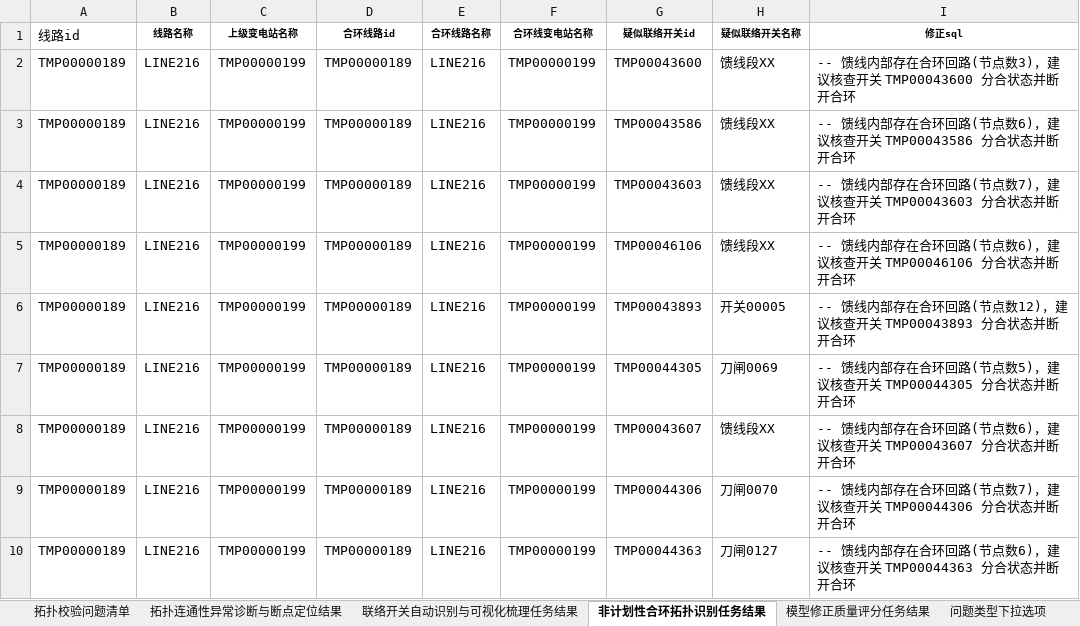
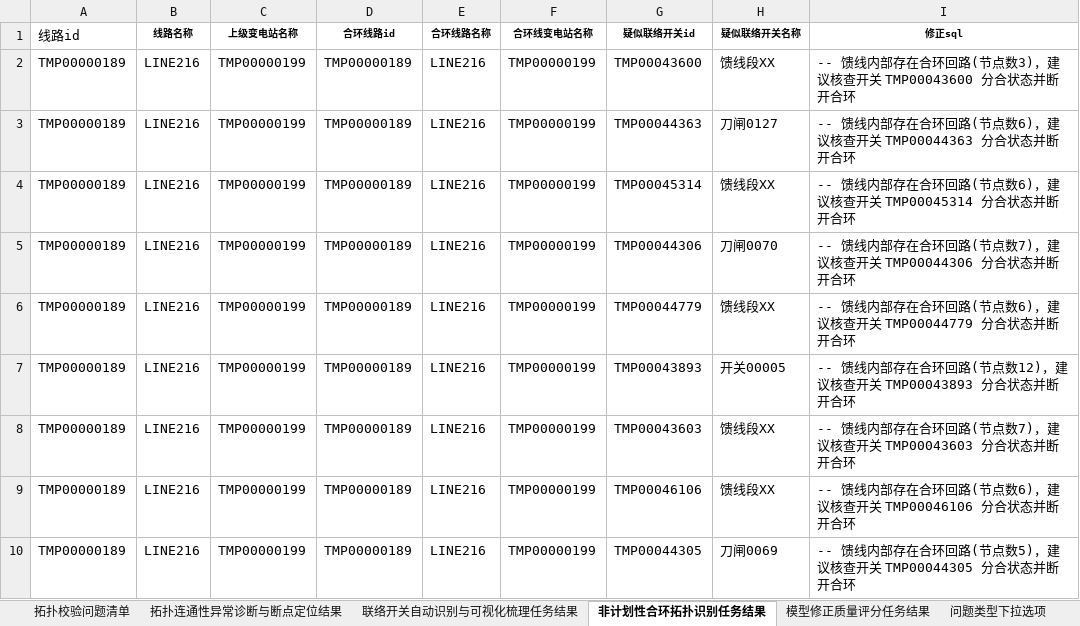
Before and after one commit to Viria-ui/power_topology_verify, an Excel workbook: output/LINE216_拓扑校验缺陷报告.xlsx, sheet 非计划性合环拓扑识别任务结果, drawn as a sheet; values as stored, in another font and other column widths than the file's, no borders; removed rows and columns are numbered as before the commit, all else as after; the diff names each change by its address in the sheet, - before the commit and + after, or states it on an @@ line.

```diff
--- a/output/LINE216_拓扑校验缺陷报告.xlsx (sheet 非计划性合环拓扑识别任务结果)
+++ b/output/LINE216_拓扑校验缺陷报告.xlsx (sheet 非计划性合环拓扑识别任务结果)
@@ row 10 moved to row 3: TMP00000189 @@
-G4 (疑似联络开关id): TMP00043586
+G4 (疑似联络开关id): TMP00045314
-I4 (修正sql): …查开关 TMP00043586 分合状态…
+I4 (修正sql): …查开关 TMP00045314 分合状态…
@@ row 9 moved to row 5: TMP00000189 @@
+row 6: TMP00000189 | LINE216 | TMP00000199 | TMP00000189 | LINE216 | TMP00000199 | TMP00044779 | 馈线段XX | -- 馈线内部存在合环回路(节点数6)，建议核查开关 TMP00044779 分合状态并断开合环
@@ row 6 moved to row 7: TMP00000189 @@
-row 8: TMP00000189 | LINE216 | TMP00000199 | TMP00000189 | LINE216 | TMP00000199 | TMP00043607 | 馈线段XX | -- 馈线内部存在合环回路(节点数6)，建议核查开关 TMP00043607 分合状态并断开合环
```
Also changed, not shown: sheet 拓扑校验问题清单, sheet 拓扑连通性异常诊断与断点定位结果, output/LINE215_拓扑校验缺陷报告.xlsx, 10 other files.
